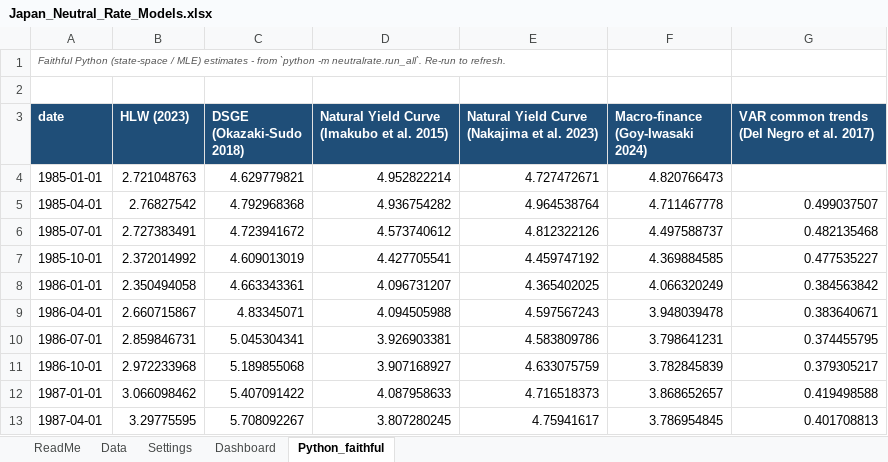
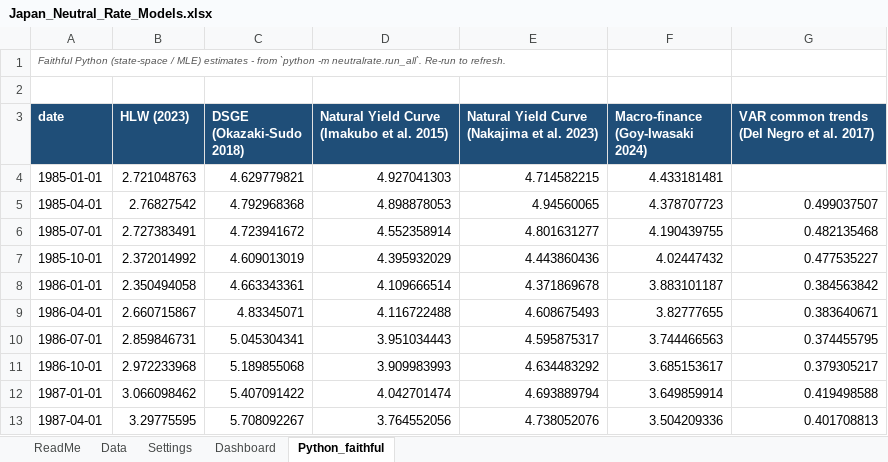
Before and after one commit to LY069/Neutral-Rate, an Excel workbook: excel/Japan_Neutral_Rate_Models.xlsx, sheet Python_faithful, drawn as a sheet; only a part is shown; values as stored, in another font and other column widths than the file's, no borders; charts and pictures not drawn; the diff covers the shown part only; the diff names each change by its address in the sheet, - before the commit and + after, or states it on an @@ line.

```diff
--- a/excel/Japan_Neutral_Rate_Models.xlsx (sheet Python_faithful)
+++ b/excel/Japan_Neutral_Rate_Models.xlsx (sheet Python_faithful)
-D4: 4.952822214
+D4: 4.927041303
-E4: 4.727472671
+E4: 4.714582215
-F4 (Macro-finance (Goy-Iwasaki 2024)): 4.820766473
+F4 (Macro-finance (Goy-Iwasaki 2024)): 4.433181481
-D5: 4.936754282
+D5: 4.898878053
-E5: 4.964538764
+E5: 4.94560065
-F5 (Macro-finance (Goy-Iwasaki 2024)): 4.711467778
+F5 (Macro-finance (Goy-Iwasaki 2024)): 4.378707723
-D6: 4.573740612
+D6: 4.552358914
-E6: 4.812322126
+E6: 4.801631277
-F6 (Macro-finance (Goy-Iwasaki 2024)): 4.497588737
+F6 (Macro-finance (Goy-Iwasaki 2024)): 4.190439755
-D7: 4.427705541
+D7: 4.395932029
-E7: 4.459747192
+E7: 4.443860436
-F7 (Macro-finance (Goy-Iwasaki 2024)): 4.369884585
+F7 (Macro-finance (Goy-Iwasaki 2024)): 4.02447432
-D8: 4.096731207
+D8: 4.109666514
-E8: 4.365402025
+E8: 4.371869678
-F8 (Macro-finance (Goy-Iwasaki 2024)): 4.066320249
+F8 (Macro-finance (Goy-Iwasaki 2024)): 3.883101187
-D9: 4.094505988
+D9: 4.116722488
-E9: 4.597567243
+E9: 4.608675493
-F9 (Macro-finance (Goy-Iwasaki 2024)): 3.948039478
+F9 (Macro-finance (Goy-Iwasaki 2024)): 3.82777655
-D10: 3.926903381
+D10: 3.951034443
-E10: 4.583809786
+E10: 4.595875317
-F10 (Macro-finance (Goy-Iwasaki 2024)): 3.798641231
+F10 (Macro-finance (Goy-Iwasaki 2024)): 3.744466563
-D11: 3.907168927
+D11: 3.909983993
-E11: 4.633075759
+E11: 4.634483292
-F11 (Macro-finance (Goy-Iwasaki 2024)): 3.782845839
+F11 (Macro-finance (Goy-Iwasaki 2024)): 3.685153617
-D12: 4.087958633
+D12: 4.042701474
-E12: 4.716518373
+E12: 4.693889794
-F12 (Macro-finance (Goy-Iwasaki 2024)): 3.868652657
+F12 (Macro-finance (Goy-Iwasaki 2024)): 3.649859914
-D13: 3.807280245
+D13: 3.764552056
-E13: 4.75941617
+E13: 4.738052076
-F13 (Macro-finance (Goy-Iwasaki 2024)): 3.786954845
+F13 (Macro-finance (Goy-Iwasaki 2024)): 3.504209336
```
Also changed, not shown: 462 edited cells elsewhere in this sheet, sheet Data, sheet Settings, charts or pictures, 12 other files.
